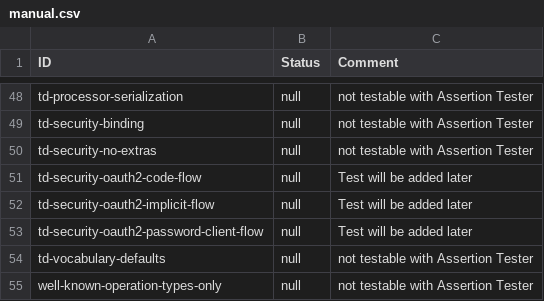
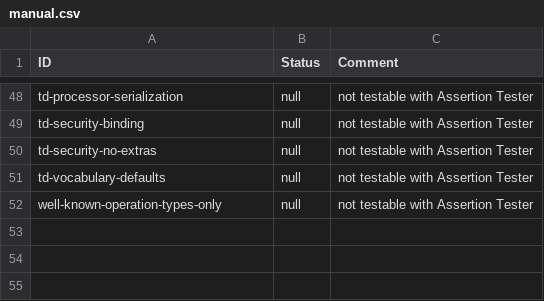
Before and after one commit to eclipse-thingweb/playground, a CSV file: AssertionTester/manual.csv, drawn as a sheet; only a part is shown, gaps mark what is left out.

Commit message:
add oauth2 related assertions

```diff
--- a/AssertionTester/manual.csv
+++ b/AssertionTester/manual.csv
@@ -50,5 +50,2 @@
 "td-security-no-extras","null","not testable with Assertion Tester"
-"td-security-oauth2-code-flow","null","Test will be added later"
-"td-security-oauth2-implicit-flow","null","Test will be added later"
-"td-security-oauth2-password-client-flow","null","Test will be added later"
 "td-vocabulary-defaults","null","not testable with Assertion Tester"
```
Also changed, not shown: 5 other files.
